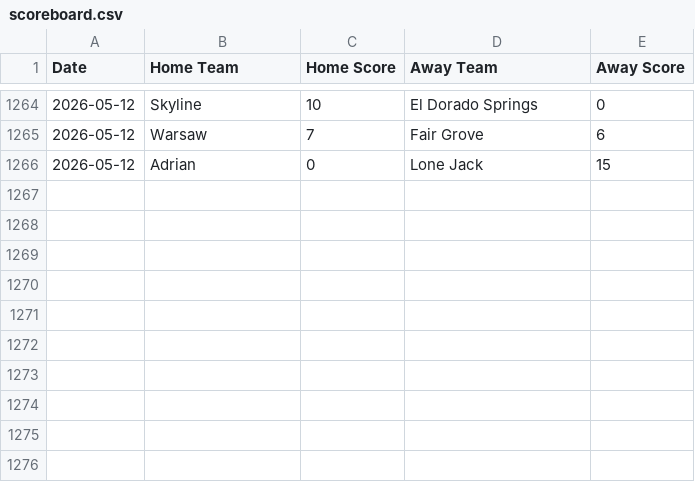
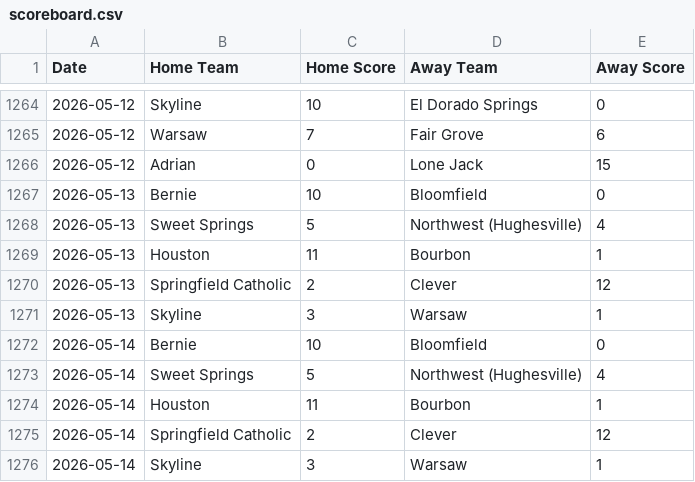
Before and after one commit to AllMOSports/Spring-Softball-Rankings, a CSV file: scoreboard.csv, drawn as a sheet; only a part is shown, gaps mark what is left out.

```diff
--- a/scoreboard.csv
+++ b/scoreboard.csv
@@ -1266 +1266,11 @@ Date,Home Team,Home Score,Away Team,Away Score
 2026-05-12,Adrian,0,Lone Jack,15
+2026-05-13,Bernie,10,Bloomfield,0
+2026-05-13,Sweet Springs,5,Northwest (Hughesville),4
+2026-05-13,Houston,11,Bourbon,1
+2026-05-13,Springfield Catholic,2,Clever,12
+2026-05-13,Skyline,3,Warsaw,1
+2026-05-14,Bernie,10,Bloomfield,0
+2026-05-14,Sweet Springs,5,Northwest (Hughesville),4
+2026-05-14,Houston,11,Bourbon,1
+2026-05-14,Springfield Catholic,2,Clever,12
+2026-05-14,Skyline,3,Warsaw,1
```
Also changed, not shown: ratings_all.csv, ratings_class1.csv, 4 other files.
